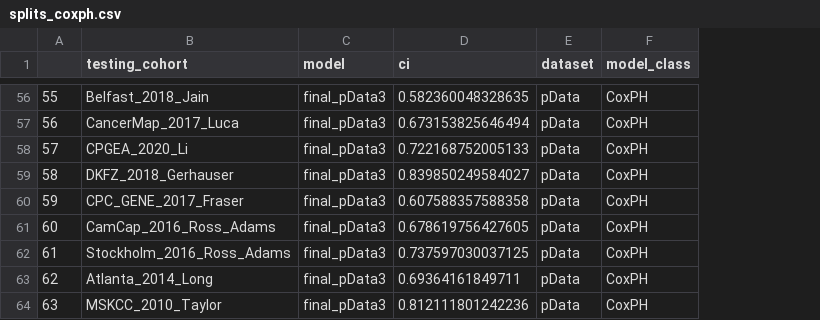
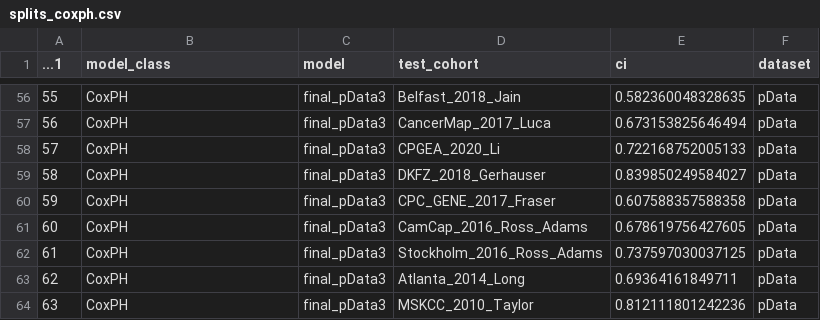
Before and after one commit to Statistical-Consulting/PCaPrognostics, a CSV file: results_modelling_splits/splits_coxph.csv, drawn as a sheet; only a part is shown, gaps mark what is left out; removed rows and columns are numbered as before the commit, all else as after; the diff covers the shown part only; the diff names each change by its address in the sheet, - before the commit and + after, or states it on an @@ line.

```diff
--- a/results_modelling_splits/splits_coxph.csv
+++ b/results_modelling_splits/splits_coxph.csv
+column D (test_cohort), rows 56-64: Belfast_2018_Jain | CancerMap_2017_Luca | CPGEA_2020_Li | DKFZ_2018_Gerhauser | CPC_GENE_2017_Fraser | CamCap_2016_Ross_Adams | Stockholm_2016_Ross_Adams | Atlanta_2014_Long | MSKCC_2010_Taylor
-column F (model_class), rows 56-64: all CoxPH
-A1: (empty)
+A1: ...1
-B1: testing_cohort
+B1: model_class
-B56 (model_class): Belfast_2018_Jain
+B56 (model_class): CoxPH
-B57 (model_class): CancerMap_2017_Luca
+B57 (model_class): CoxPH
-B58 (model_class): CPGEA_2020_Li
+B58 (model_class): CoxPH
-B59 (model_class): DKFZ_2018_Gerhauser
+B59 (model_class): CoxPH
-B60 (model_class): CPC_GENE_2017_Fraser
+B60 (model_class): CoxPH
-B61 (model_class): CamCap_2016_Ross_Adams
+B61 (model_class): CoxPH
-B62 (model_class): Stockholm_2016_Ross_Adams
+B62 (model_class): CoxPH
-B63 (model_class): Atlanta_2014_Long
+B63 (model_class): CoxPH
-B64 (model_class): MSKCC_2010_Taylor
+B64 (model_class): CoxPH
```
Also changed, not shown: 55 edited cells elsewhere in this file.
